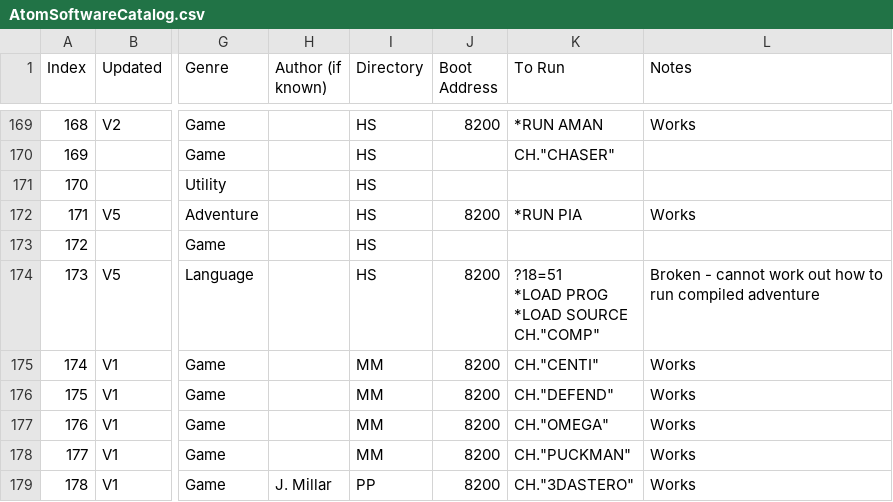
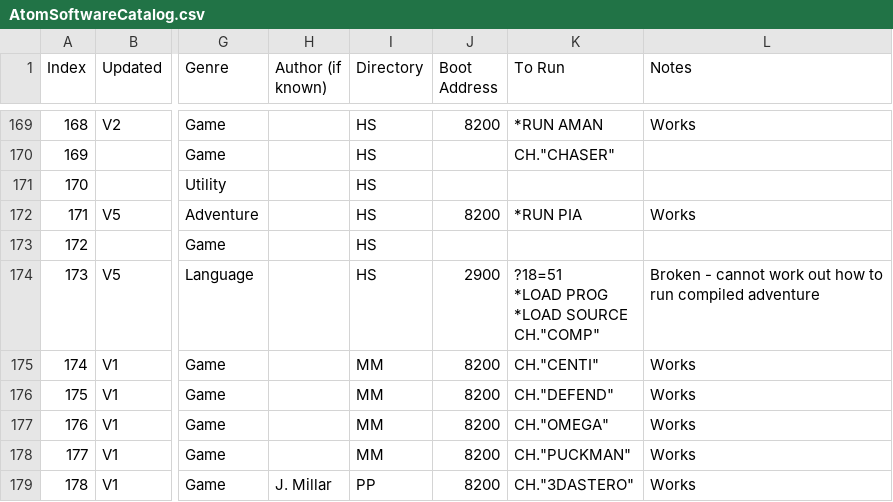
Before and after one commit to hoglet67/AtomSoftwareArchive, a CSV file: catalog/AtomSoftwareCatalog.csv, drawn as a sheet; only a part is shown, gaps mark what is left out; the diff names each change by its address in the sheet, - before the commit and + after, or states it on an @@ line.

Commit message:
Fixed the bootstrap load address of Write Your Own Adventure

```diff
--- a/catalog/AtomSoftwareCatalog.csv
+++ b/catalog/AtomSoftwareCatalog.csv
-J174 (Boot Address): 8200
+J174 (Boot Address): 2900
```
